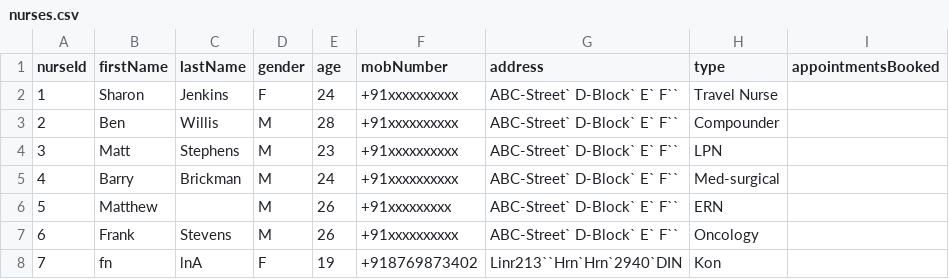
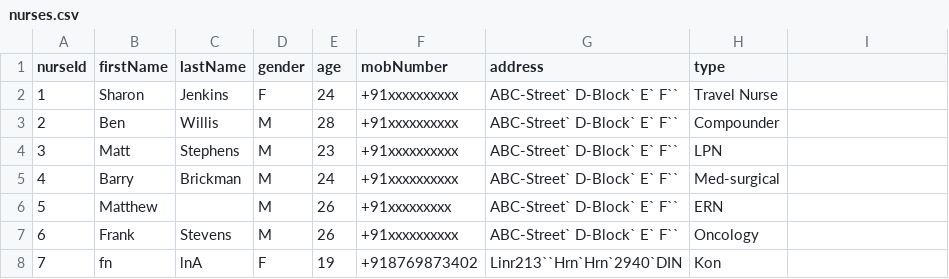
Before and after one commit to vector316/hospital-mng-system, a CSV file: data/nurses.csv, drawn as a sheet.

Commit message:
Update nurses.csv

```diff
--- a/data/nurses.csv
+++ b/data/nurses.csv
@@ -1,2 +1,2 @@
-nurseId,firstName,lastName,gender,age,mobNumber,address,type,appointmentsBooked
+nurseId,firstName,lastName,gender,age,mobNumber,address,type
 1,Sharon,Jenkins,F,24,+91xxxxxxxxxx,ABC-Street` D-Block` E` F``,Travel Nurse
```
